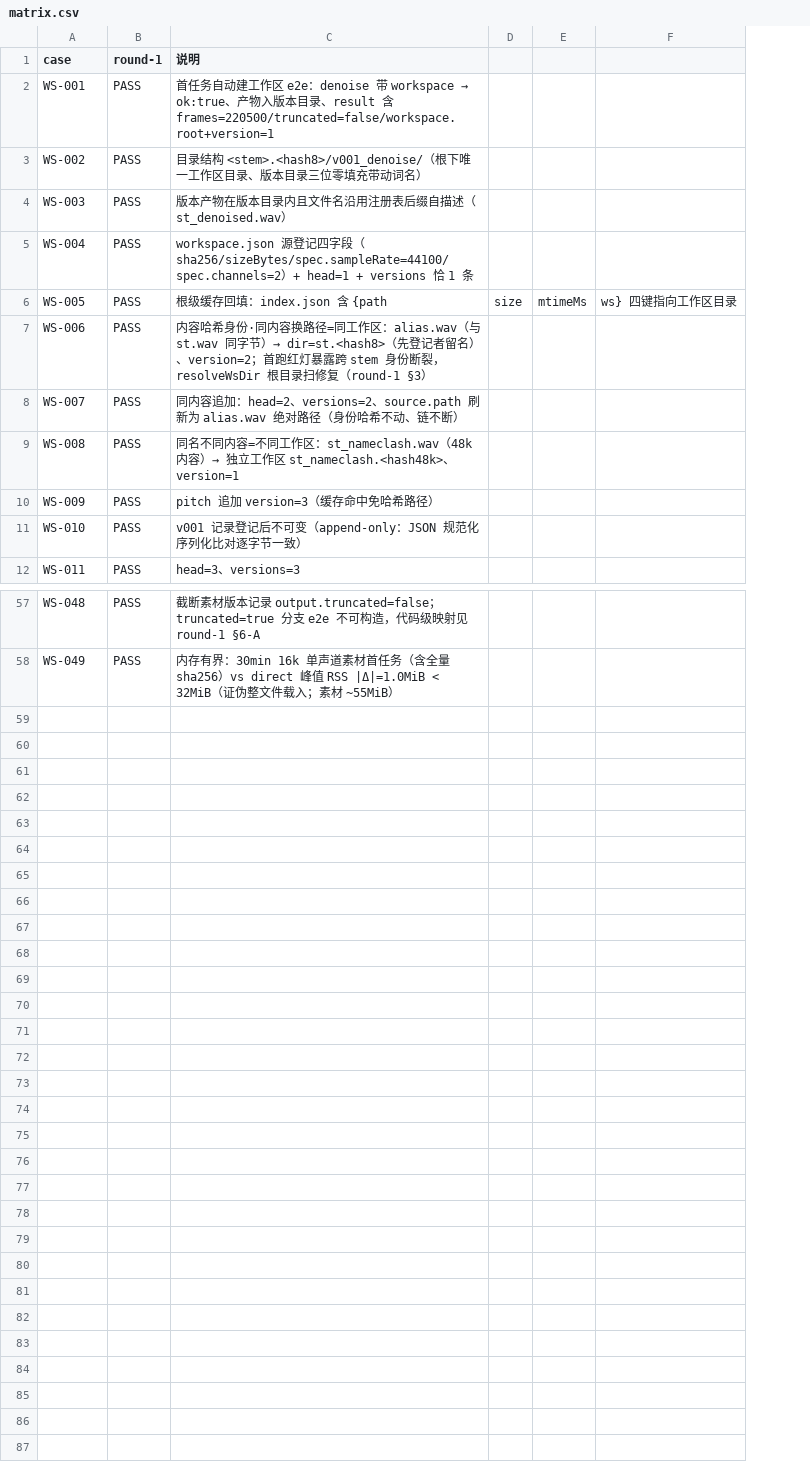
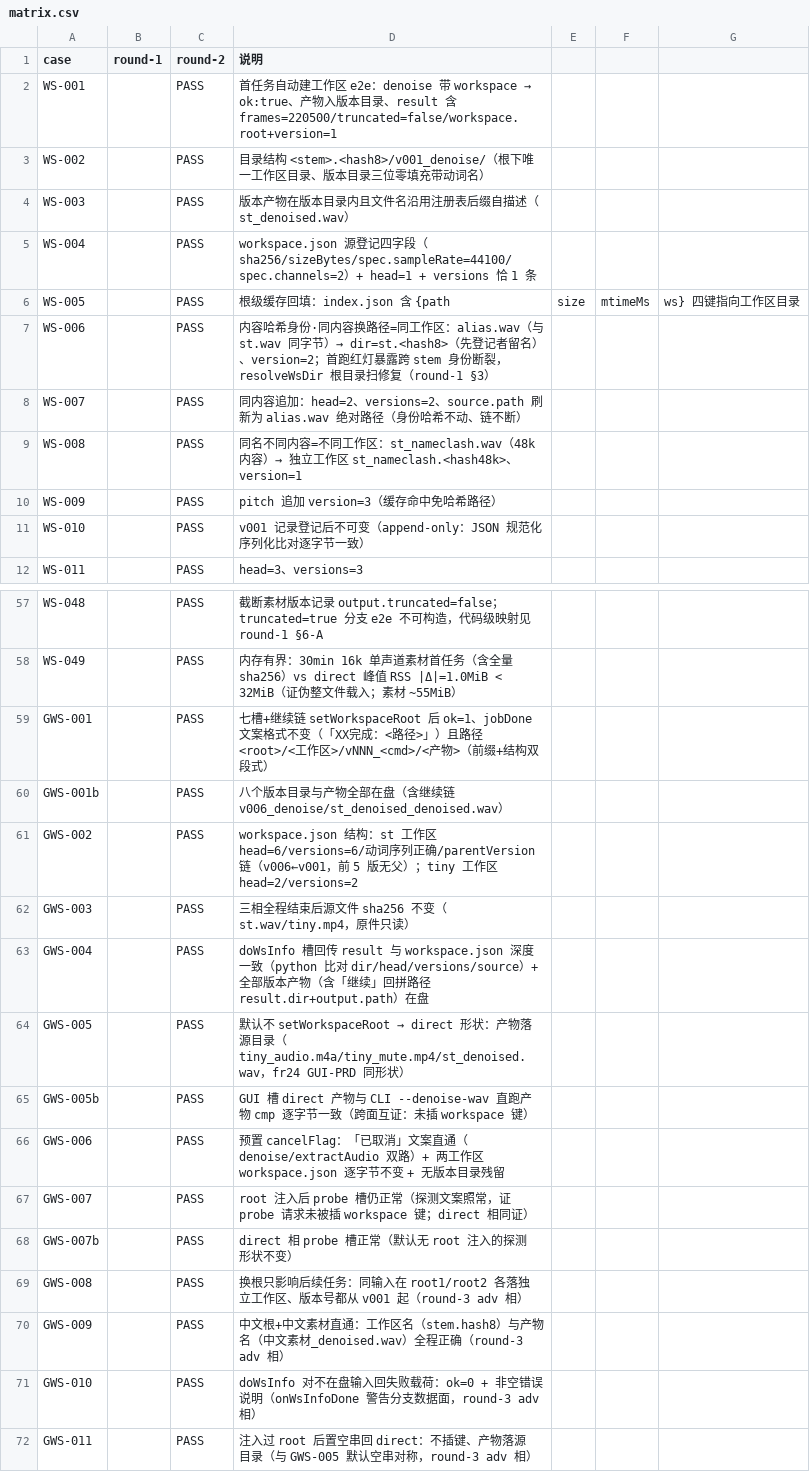
Before and after one commit to 537-tuzi/VideoHandler, a CSV file: docs/acceptance/fr-a4-workspace/matrix.csv, drawn as a sheet; only a part is shown, gaps mark what is left out; addresses are those after the commit; the diff names each change by its address in the sheet, - before the commit and + after, or states it on an @@ line.

Commit message:
FR-A4 片B：GUI 工作区接线落地——七槽缺省走工作区/继续链/处理历史 + 审查测试轮收口
- GUI 面：工作区行（QSettings 记根 + 修改 + 处理历史）、openFile 与「用此版本继续」共用（OQ-3）、
  历史对话框五列 + 打开目录 + 用此版本继续；七对业务信号槽签名零改、CMake 零改
- 注入链：mainwidget 读 QSettings（D7 边界）→ MediaService 队列信号 → FFExtractor::setWorkspaceRoot；
  workspace 键单点插入 runRequest（空串不插键 = direct 零漂移）；doWsInfo 查询不占 busy（probe 同型）
- 审查轮 P1-1 修：wsInfo 迟到弹窗击穿 busy 拍板 → taskRunning 成员 + openFile/onWsInfoDone busy 感知；
  P2-2 gui-ws 陈旧库闸（增量构建）+ P3-3 trap 留现场 + P3-4 空串读侧归一 + P3-6 账面补行；
  测试代理被 429 限杀，残余对抗面主线程接手：探针 adv 相 GWS-008..011
  （换根只影响后续任务/中文路径/wsInfo 失败载荷/置空回 direct）
- 片A挂账 P2-2 落地：json_check 加 keys: 键集断言（正反例自检）+ CMD-002 direct result 七键恰等
- 门禁：gui-ws 44 PASS（接入 ci-smoke 总闸）+ run-ws 58 + run-json 36 + thinshell/gui-slot-eqv
  + fake-engine + ci-smoke 138 PASS 全绿；证据 round-2/round-3 + matrix + goal 拍板记录

```diff
--- a/docs/acceptance/fr-a4-workspace/matrix.csv
+++ b/docs/acceptance/fr-a4-workspace/matrix.csv
+column B (round-1), empty
-C1: round-1
+C1: round-2
+row 59: GWS-001 |  | PASS | 七槽+继续链 setWorkspaceRoot 后 ok=1、jobDone 文案格式不变（「XX完成：<路径>」）且路径 <root>/<工作区>/vNNN_<cmd>/<产物>（前缀+结构双段式）
+row 60: GWS-001b |  | PASS | 八个版本目录与产物全部在盘（含继续链 v006_denoise/st_denoised_denoised.wav）
+row 61: GWS-002 |  | PASS | workspace.json 结构：st 工作区 head=6/versions=6/动词序列正确/parentVersion 链（v006←v001，前 5 版无父）；tiny 工作区 head=2/versions=2
+row 62: GWS-003 |  | PASS | 三相全程结束后源文件 sha256 不变（st.wav/tiny.mp4，原件只读）
+row 63: GWS-004 |  | PASS | doWsInfo 槽回传 result 与 workspace.json 深度一致（python 比对 dir/head/versions/source）+ 全部版本产物（含「继续」回拼路径 result.dir+output.path）在盘
+row 64: GWS-005 |  | PASS | 默认不 setWorkspaceRoot → direct 形状：产物落源目录（tiny_audio.m4a/tiny_mute.mp4/st_denoised.wav，fr24 GUI-PRD 同形状）
+row 65: GWS-005b |  | PASS | GUI 槽 direct 产物与 CLI --denoise-wav 直跑产物 cmp 逐字节一致（跨面互证：未插 workspace 键）
+row 66: GWS-006 |  | PASS | 预置 cancelFlag：「已取消」文案直通（denoise/extractAudio 双路）+ 两工作区 workspace.json 逐字节不变 + 无版本目录残留
+row 67: GWS-007 |  | PASS | root 注入后 probe 槽仍正常（探测文案照常，证 probe 请求未被插 workspace 键；direct 相同证）
+row 68: GWS-007b |  | PASS | direct 相 probe 槽正常（默认无 root 注入的探测形状不变）
+row 69: GWS-008 |  | PASS | 换根只影响后续任务：同输入在 root1/root2 各落独立工作区、版本号都从 v001 起（round-3 adv 相）
+row 70: GWS-009 |  | PASS | 中文根+中文素材直通：工作区名（stem.hash8）与产物名（中文素材_denoised.wav）全程正确（round-3 adv 相）
+row 71: GWS-010 |  | PASS | doWsInfo 对不在盘输入回失败载荷：ok=0 + 非空错误说明（onWsInfoDone 警告分支数据面，round-3 adv 相）
+row 72: GWS-011 |  | PASS | 注入过 root 后置空串回 direct：不插键、产物落源目录（与 GWS-005 默认空串对称，round-3 adv 相）
```
Also changed, not shown: 17 other files.
